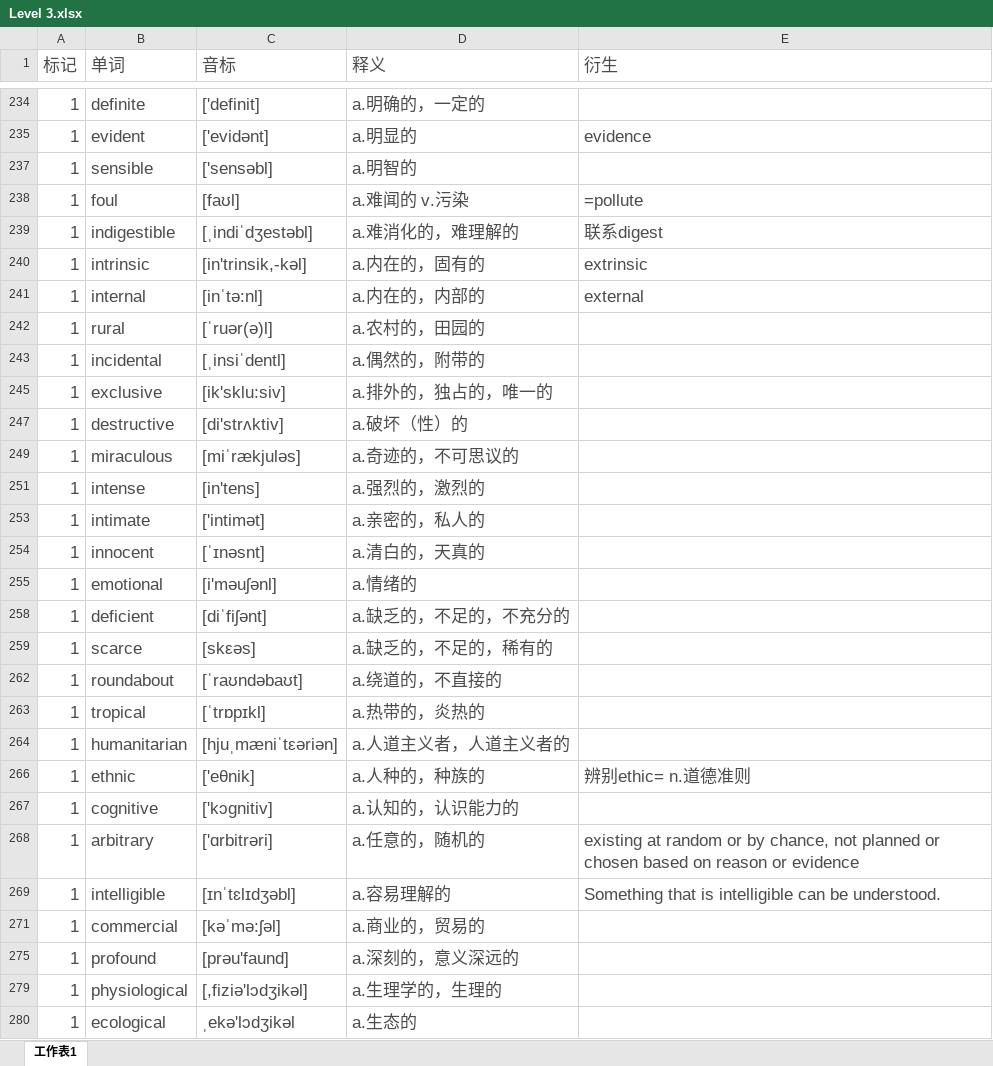
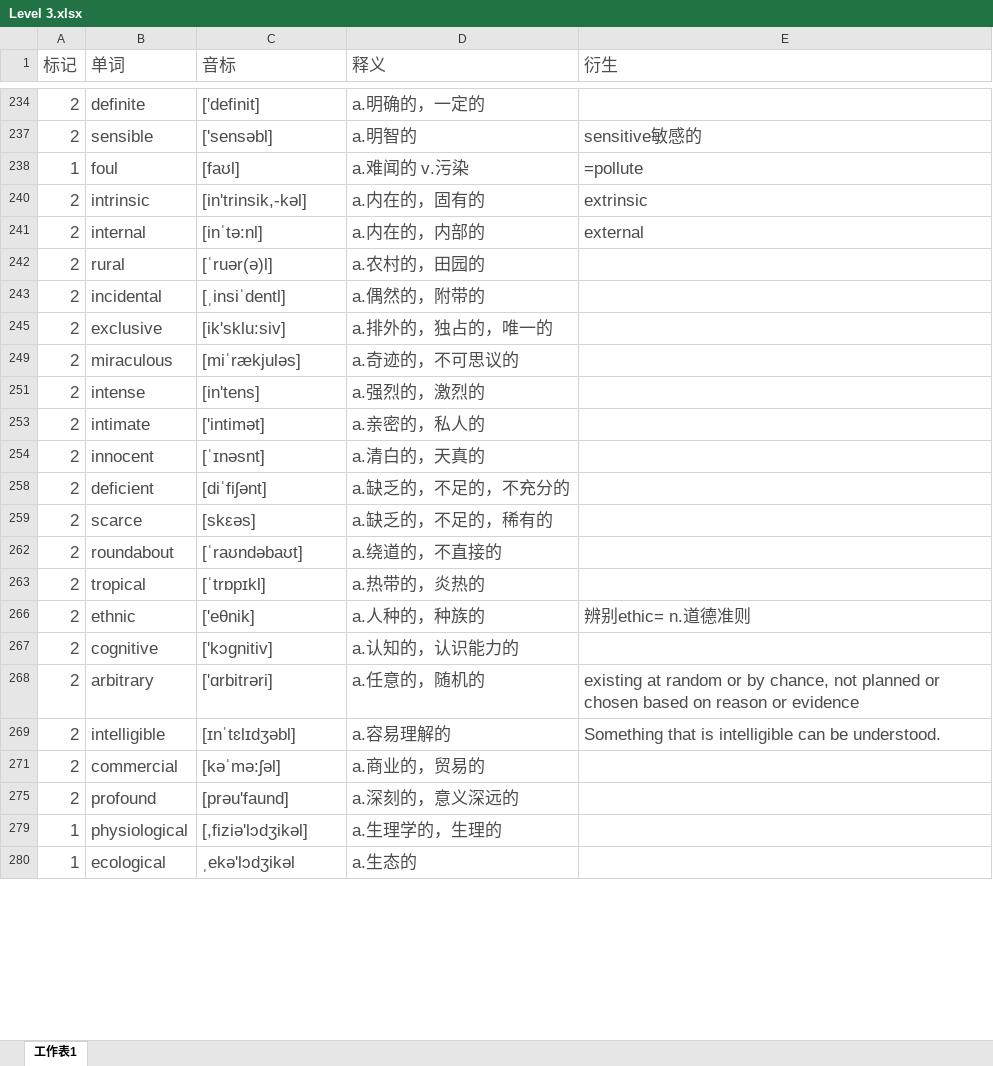
Before and after one commit to mytEcust/toefllevellist, an Excel workbook: Level 3.xlsx, sheet 工作表1, drawn as a sheet; only a part is shown, gaps mark what is left out; values as stored, in another font and other column widths than the file's, no borders; charts and pictures not drawn; the diff covers the shown part only; the diff names each change by its address in the sheet, - before the commit and + after, or states it on an @@ line.

```diff
--- a/Level 3.xlsx (sheet 工作表1)
+++ b/Level 3.xlsx (sheet 工作表1)
-A234 (标记): 1
+A234 (标记): 2
-row 235: 1 | evident | ['evidənt] | a.明显的 | evidence
-A237 (标记): 1
+A237 (标记): 2
-E237 (衍生): (empty)
+E237 (衍生): sensitive敏感的
-row 239: 1 | indigestible | [ˌindiˈdʒestəbl] | a.难消化的，难理解的 | 联系digest
-A240:A243 (标记): 1
+A240:A243 (标记): 2
-A245 (标记): 1
+A245 (标记): 2
-row 247: 1 | destructive | [di'strʌktiv] | a.破坏（性）的
-A249 (标记): 1
+A249 (标记): 2
-A251 (标记): 1
+A251 (标记): 2
-A253:A254 (标记): 1
+A253:A254 (标记): 2
-row 255: 1 | emotional | [i'məuʃənl] | a.情绪的
-A258:A259 (标记): 1
+A258:A259 (标记): 2
-A262:A263 (标记): 1
+A262:A263 (标记): 2
-row 264: 1 | humanitarian | [hjuˌmæniˈtεəriən] | a.人道主义者，人道主义者的
-A266:A269 (标记): 1
+A266:A269 (标记): 2
-A271 (标记): 1
+A271 (标记): 2
-A275 (标记): 1
+A275 (标记): 2
```
Also changed, not shown: 22 removed rows and 45 edited cells elsewhere in this sheet, hidden cells, charts or pictures, Level 1.xlsx, Level 2.xlsx.
